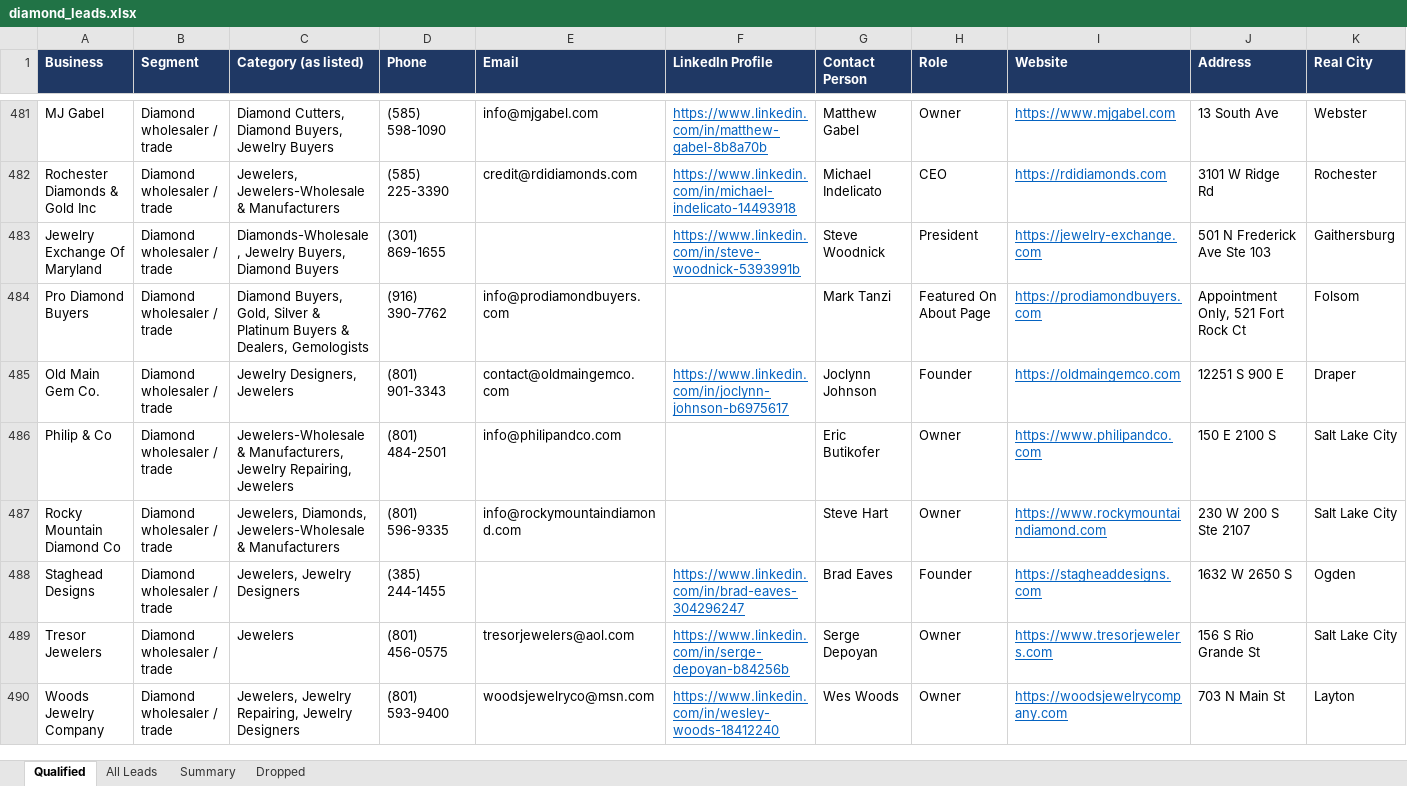
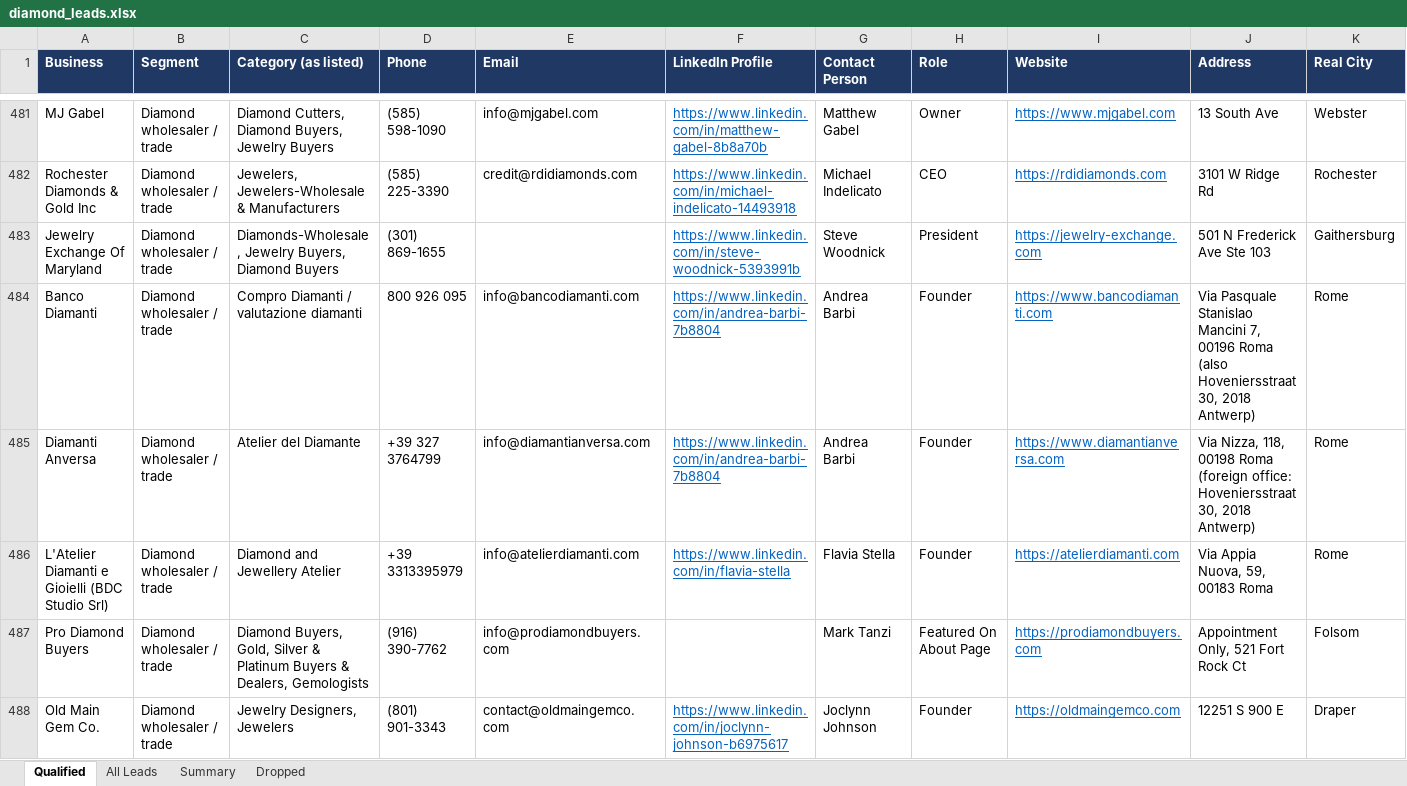
Before and after one commit to riyaansheth/claude-cloud, an Excel workbook: leadrun_diamonds/diamond_leads.xlsx, sheet Qualified, drawn as a sheet; only a part is shown, gaps mark what is left out; the shorter side is filled out with more unchanged rows; values as stored, in another font and other column widths than the file's, no borders; rows hold the shown columns only; the diff names each change by its address in the sheet, - before the commit and + after, or states it on an @@ line.

```diff
--- a/leadrun_diamonds/diamond_leads.xlsx (sheet Qualified)
+++ b/leadrun_diamonds/diamond_leads.xlsx (sheet Qualified)
+row 484: Banco Diamanti | Diamond wholesaler / trade | Compro Diamanti / valutazione diamanti | 800 926 095 | info@bancodiamanti.com | https://www.linkedin.com/in/andrea-barbi-7b8804 | Andrea Barbi | Founder | https://www.bancodiamanti.com | Via Pasquale Stanislao Mancini 7, 00196 Roma (also Hoveniersstraat 30, 2018 Antwerp) | Rome
+row 485: Diamanti Anversa | Diamond wholesaler / trade | Atelier del Diamante | +39 327 3764799 | info@diamantianversa.com | https://www.linkedin.com/in/andrea-barbi-7b8804 | Andrea Barbi | Founder | https://www.diamantianversa.com | Via Nizza, 118, 00198 Roma (foreign office: Hoveniersstraat 30, 2018 Antwerp) | Rome
+row 486: L'Atelier Diamanti e Gioielli (BDC Studio Srl) | Diamond wholesaler / trade | Diamond and Jewellery Atelier | +39 3313395979 | info@atelierdiamanti.com | https://www.linkedin.com/in/flavia-stella | Flavia Stella | Founder | https://atelierdiamanti.com | Via Appia Nuova, 59, 00183 Roma | Rome
```
Also changed, not shown: sheet All Leads, sheet Dropped, sheet Summary, 39 other files.
